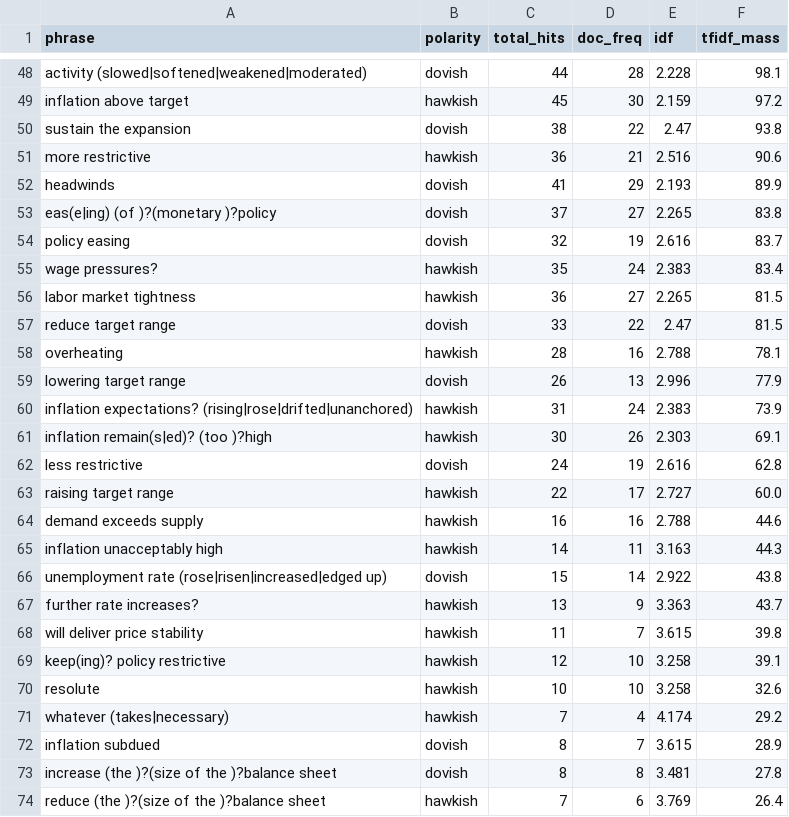
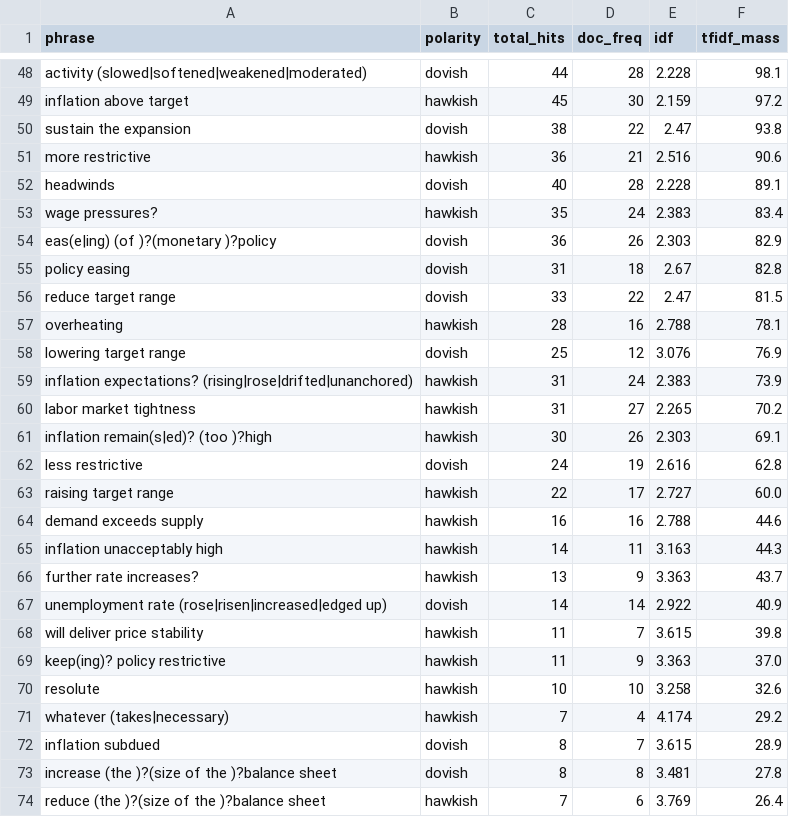
Before and after one commit to param-nyu/FRE-GY-7871A-Assignment2, a CSV file: outputs/table_a1_phrase_diagnostics.csv, drawn as a sheet; only a part is shown, gaps mark what is left out; the diff covers the shown part only.

```diff
--- a/outputs/table_a1_phrase_diagnostics.csv
+++ b/outputs/table_a1_phrase_diagnostics.csv
@@ -51,11 +51,11 @@ sustain the expansion,dovish,38,22,2.47,93.8
 more restrictive,hawkish,36,21,2.516,90.6
-headwinds,dovish,41,29,2.193,89.9
-eas(e|ing) (of )?(monetary )?policy,dovish,37,27,2.265,83.8
-policy easing,dovish,32,19,2.616,83.7
+headwinds,dovish,40,28,2.228,89.1
 wage pressures?,hawkish,35,24,2.383,83.4
-labor market tightness,hawkish,36,27,2.265,81.5
+eas(e|ing) (of )?(monetary )?policy,dovish,36,26,2.303,82.9
+policy easing,dovish,31,18,2.67,82.8
 reduce target range,dovish,33,22,2.47,81.5
 overheating,hawkish,28,16,2.788,78.1
-lowering target range,dovish,26,13,2.996,77.9
+lowering target range,dovish,25,12,3.076,76.9
 inflation expectations? (rising|rose|drifted|unanchored),hawkish,31,24,2.383,73.9
+labor market tightness,hawkish,31,27,2.265,70.2
 inflation remain(s|ed)? (too )?high,hawkish,30,26,2.303,69.1
@@ -65,6 +65,6 @@ demand exceeds supply,hawkish,16,16,2.788,44.6
 inflation unacceptably high,hawkish,14,11,3.163,44.3
-unemployment rate (rose|risen|increased|edged up),dovish,15,14,2.922,43.8
 further rate increases?,hawkish,13,9,3.363,43.7
+unemployment rate (rose|risen|increased|edged up),dovish,14,14,2.922,40.9
 will deliver price stability,hawkish,11,7,3.615,39.8
-keep(ing)? policy restrictive,hawkish,12,10,3.258,39.1
+keep(ing)? policy restrictive,hawkish,11,9,3.363,37.0
 resolute,hawkish,10,10,3.258,32.6
```
Also changed, not shown: 6 added rows, 6 removed rows and 51 edited cells elsewhere in this file, 4 other files.
